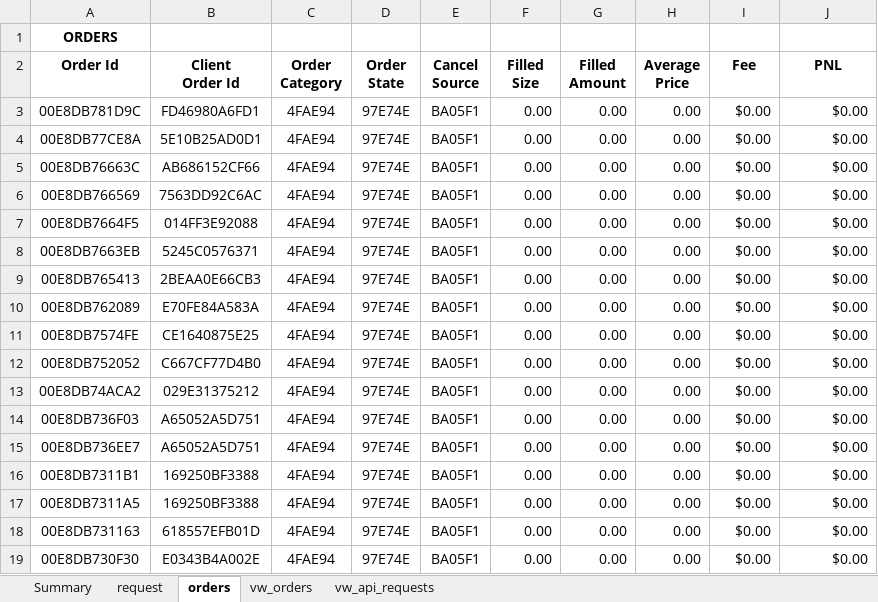
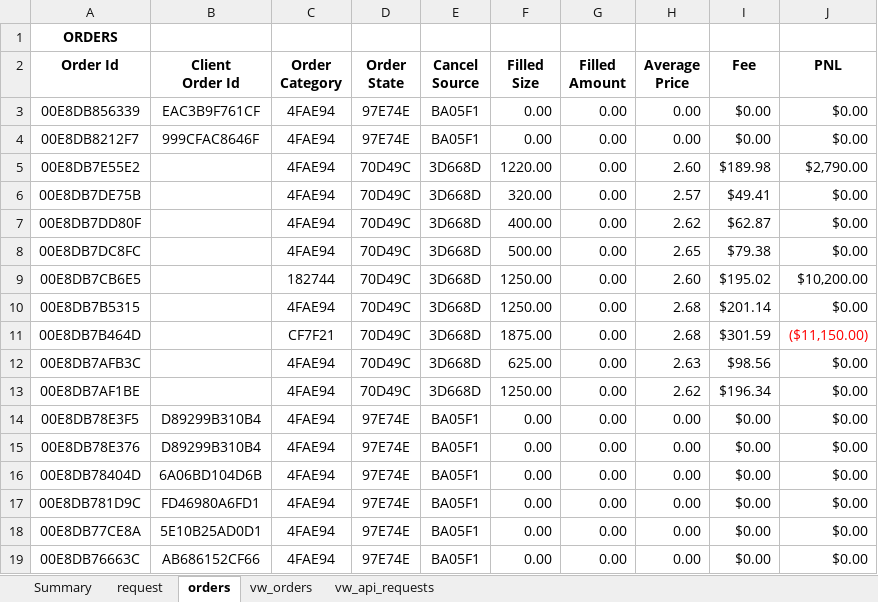
Before and after one commit to djorgens2/blofin-data, an Excel workbook: fcrt/2.1-cli-om/2.1.2-req-expiry/Documents/fcrt-cs-1b.xlsx, sheet orders, drawn as a sheet; only a part is shown; the shorter side is filled out with more unchanged rows; values as stored, in another font and other column widths than the file's, no borders; the diff names each change by its address in the sheet, - before the commit and + after, or states it on an @@ line.

```diff
--- a/fcrt/2.1-cli-om/2.1.2-req-expiry/Documents/fcrt-cs-1b.xlsx (sheet orders)
+++ b/fcrt/2.1-cli-om/2.1.2-req-expiry/Documents/fcrt-cs-1b.xlsx (sheet orders)
+row 3: 00E8DB856339 | EAC3B9F761CF | 4FAE94 | 97E74E | BA05F1 | 0.00 | 0.00 | 0.00 | $0.00 | $0.00
+row 4: 00E8DB8212F7 | 999CFAC8646F | 4FAE94 | 97E74E | BA05F1 | 0.00 | 0.00 | 0.00 | $0.00 | $0.00
+row 5: 00E8DB7E55E2 |  | 4FAE94 | 70D49C | 3D668D | 1220.00 | 0.00 | 2.60 | $189.98 | $2,790.00
+row 6: 00E8DB7DE75B |  | 4FAE94 | 70D49C | 3D668D | 320.00 | 0.00 | 2.57 | $49.41 | $0.00
+row 7: 00E8DB7DD80F |  | 4FAE94 | 70D49C | 3D668D | 400.00 | 0.00 | 2.62 | $62.87 | $0.00
+row 8: 00E8DB7DC8FC |  | 4FAE94 | 70D49C | 3D668D | 500.00 | 0.00 | 2.65 | $79.38 | $0.00
+row 9: 00E8DB7CB6E5 |  | 182744 | 70D49C | 3D668D | 1250.00 | 0.00 | 2.60 | $195.02 | $10,200.00
+row 10: 00E8DB7B5315 |  | 4FAE94 | 70D49C | 3D668D | 1250.00 | 0.00 | 2.68 | $201.14 | $0.00
+row 11: 00E8DB7B464D |  | CF7F21 | 70D49C | 3D668D | 1875.00 | 0.00 | 2.68 | $301.59 | ($11,150.00)
+row 12: 00E8DB7AFB3C |  | 4FAE94 | 70D49C | 3D668D | 625.00 | 0.00 | 2.63 | $98.56 | $0.00
+row 13: 00E8DB7AF1BE |  | 4FAE94 | 70D49C | 3D668D | 1250.00 | 0.00 | 2.62 | $196.34 | $0.00
+row 14: 00E8DB78E3F5 | D89299B310B4 | 4FAE94 | 97E74E | BA05F1 | 0.00 | 0.00 | 0.00 | $0.00 | $0.00
+row 15: 00E8DB78E376 | D89299B310B4 | 4FAE94 | 97E74E | BA05F1 | 0.00 | 0.00 | 0.00 | $0.00 | $0.00
+row 16: 00E8DB78404D | 6A06BD104D6B | 4FAE94 | 97E74E | BA05F1 | 0.00 | 0.00 | 0.00 | $0.00 | $0.00
```
Also changed, not shown: sheet vw_orders, sheet vw_api_requests, sheet request, sheet Summary, fcrt/2.1-cli-om/2.1.2-req-expiry/Documents/fcrt-cs-1a.xlsx, 15 other files.
